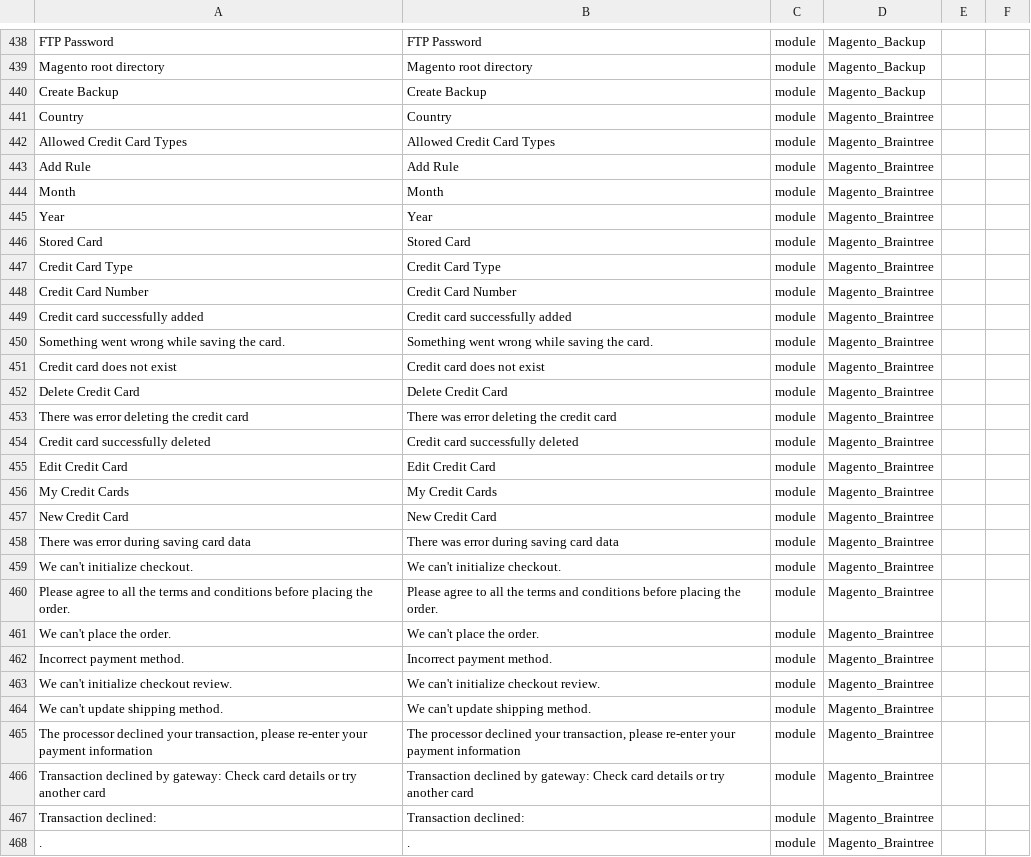
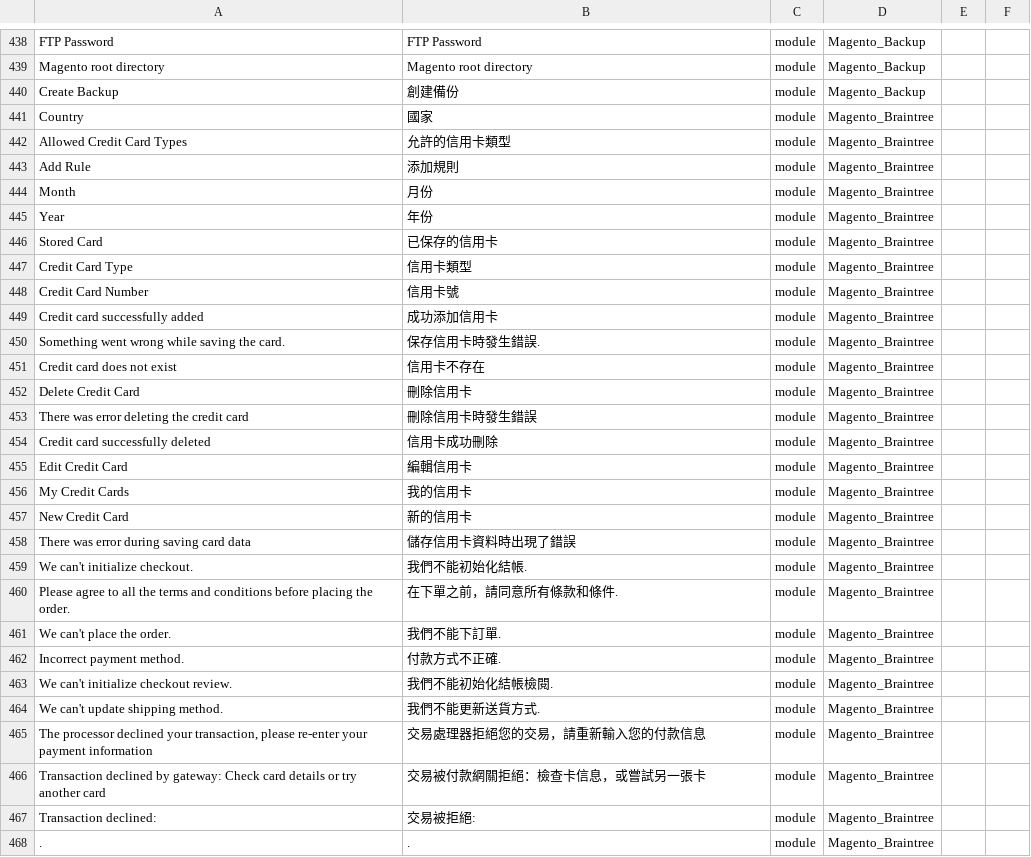
Before and after one commit to sing1215/magento2-language-zh_hk, a CSV file: zh_hk.csv, drawn as a sheet; only a part is shown, gaps mark what is left out; the diff covers the shown part only; the diff names each change by its address in the sheet, - before the commit and + after, or states it on an @@ line.

```diff
--- a/zh_hk.csv
+++ b/zh_hk.csv
-B440: Create Backup
+B440: 創建備份
-B441: Country
+B441: 國家
-B442: Allowed Credit Card Types
+B442: 允許的信用卡類型
-B443: Add Rule
+B443: 添加規則
-B444: Month
+B444: 月份
-B445: Year
+B445: 年份
-B446: Stored Card
+B446: 已保存的信用卡
-B447: Credit Card Type
+B447: 信用卡類型
-B448: Credit Card Number
+B448: 信用卡號
-B449: Credit card successfully added
+B449: 成功添加信用卡
-B450: Something went wrong while saving the card.
+B450: 保存信用卡時發生錯誤.
-B451: Credit card does not exist
+B451: 信用卡不存在
-B452: Delete Credit Card
+B452: 刪除信用卡
-B453: There was error deleting the credit card
+B453: 刪除信用卡時發生錯誤
-B454: Credit card successfully deleted
+B454: 信用卡成功刪除
-B455: Edit Credit Card
+B455: 編輯信用卡
-B456: My Credit Cards
+B456: 我的信用卡
-B457: New Credit Card
+B457: 新的信用卡
-B458: There was error during saving card data
+B458: 儲存信用卡資料時出現了錯誤
-B459: We can't initialize checkout.
+B459: 我們不能初始化結帳.
-B460: Please agree to all the terms and conditions before placing the order.
+B460: 在下單之前，請同意所有條款和條件.
-B461: We can't place the order.
+B461: 我們不能下訂單.
-B462: Incorrect payment method.
+B462: 付款方式不正確.
-B463: We can't initialize checkout review.
+B463: 我們不能初始化結帳檢閱.
-B464: We can't update shipping method.
+B464: 我們不能更新送貨方式.
-B465: The processor declined your transaction, please re-enter your payment information
+B465: 交易處理器拒絕您的交易，請重新輸入您的付款信息
-B466: Transaction declined by gateway: Check card details or try another card
+B466: 交易被付款網關拒絕：檢查卡信息，或嘗試另一張卡
-B467: Transaction declined:
+B467: 交易被拒絕:
```
Also changed, not shown: 136 edited cells elsewhere in this file.
